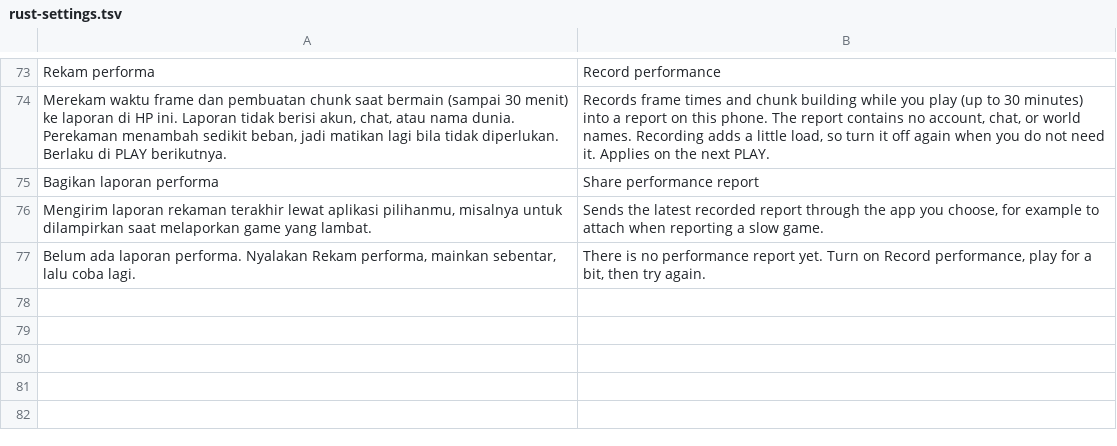
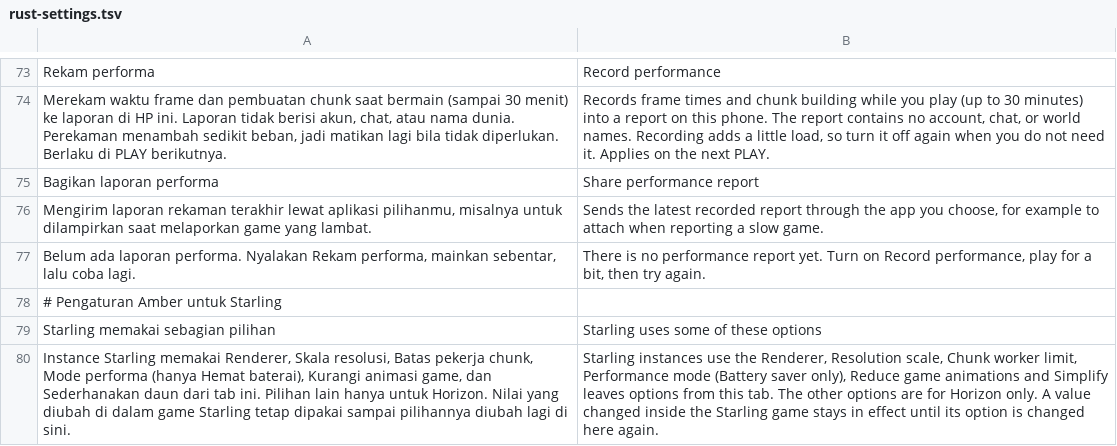
Before and after one commit to ItsVynzzzz/AmberLauncher, a TSV file: app/src/main/assets/lang/en/rust-settings.tsv, drawn as a sheet; only a part is shown, gaps mark what is left out; the diff names each change by its address in the sheet, - before the commit and + after, or states it on an @@ line.

```diff
--- a/app/src/main/assets/lang/en/rust-settings.tsv
+++ b/app/src/main/assets/lang/en/rust-settings.tsv
+row 78: # Pengaturan Amber untuk Starling
+row 79: Starling memakai sebagian pilihan | Starling uses some of these options
+row 80: Instance Starling memakai Renderer, Skala resolusi, Batas pekerja chunk, Mode performa (hanya Hemat baterai), Kurangi animasi game, dan Sederhanakan daun dari tab ini. Pilihan lain hanya untuk Horizon. Nilai yang diubah di dalam game Starling tetap dipakai sampai pilihannya diubah lagi di sini. | Starling instances use the Renderer, Resolution scale, Chunk worker limit, Performance mode (Battery saver only), Reduce game animations and Simplify leaves options from this tab. The other options are for Horizon only. A value changed inside the Starling game stays in effect until its option is changed here again.
```
Also changed, not shown: app/src/main/assets/lang/es/rust-settings.tsv, app/src/main/assets/lang/fil/rust-settings.tsv, 11 other files.
